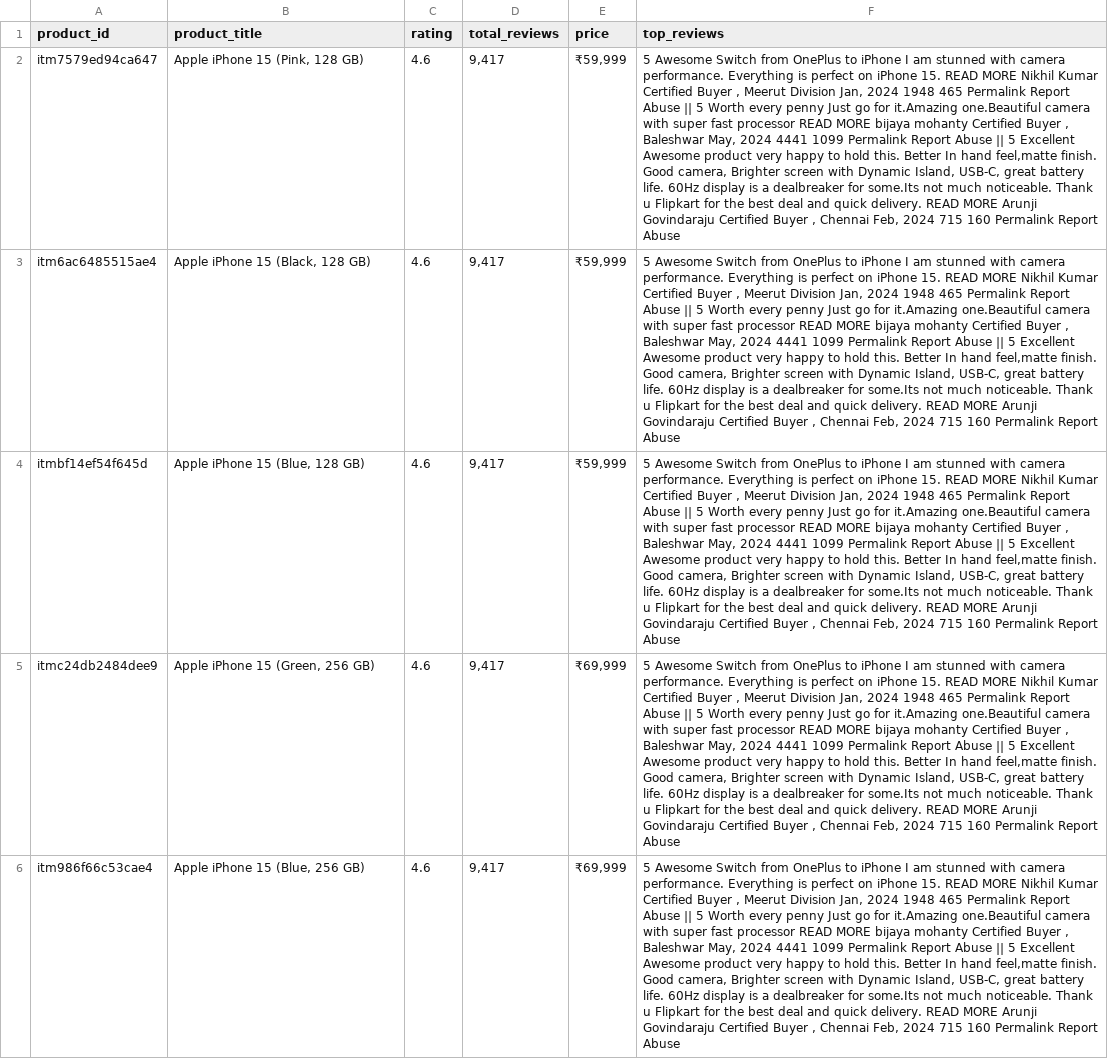
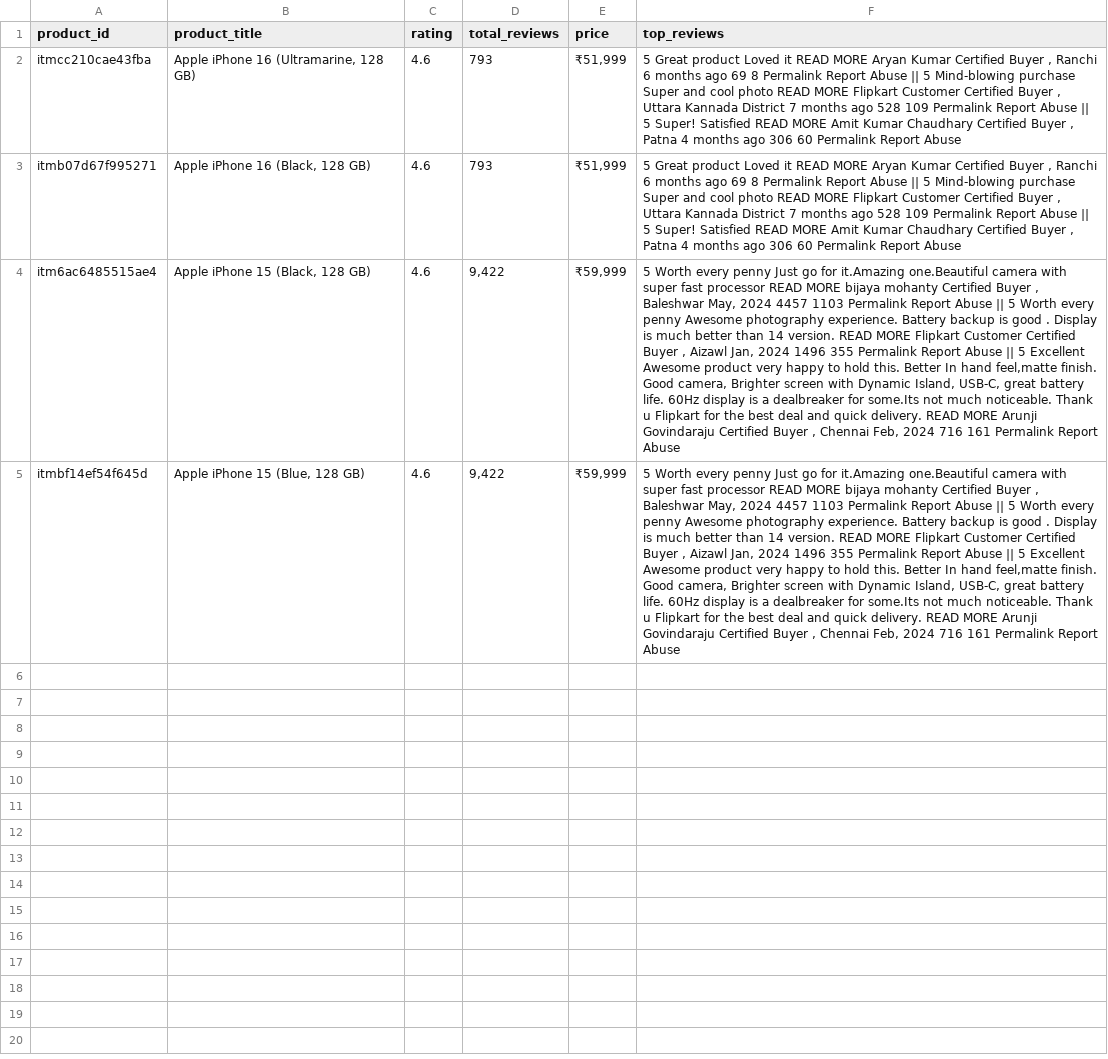
Before and after one commit to shekhus/ecomm-prod-assistant, a CSV file: data/product_reviews.csv, drawn as a sheet; removed rows and columns are numbered as before the commit, all else as after; the diff names each change by its address in the sheet, - before the commit and + after, or states it on an @@ line.

Commit message:
Implement Agentic RAG workflow, add prompt templates, and enhance product review data

```diff
--- a/data/product_reviews.csv
+++ b/data/product_reviews.csv
-row 2: itm7579ed94ca647 | Apple iPhone 15 (Pink, 128 GB) | 4.6 | 9,417 | ₹59,999 | 5 Awesome Switch from OnePlus to iPhone I am stunned with camera performance. Everything is perfect on iPhone 15. READ MORE Nikhil Kumar Certified Buyer , Meerut Division Jan, 2024 1948 465 Permalink Report Abuse || 5 Worth every penny Just go for it.Amazing one.Beautiful camera with super fast processor READ MORE bijaya mohanty Certified Buyer , Baleshwar May, 2024 4441 1099 Permalink Report Abuse || 5 Excellent Awesome product very happy to hold this. Better In hand feel,matte finish. Good camera, Brighter screen with Dynamic Island, USB-C, great battery life. 60Hz display is a dealbreaker for some.Its not much noticeable. Thank u Flipkart for the best deal and quick delivery. READ MORE Arunji Govindaraju Certified Buyer , Chennai Feb, 2024 715 160 Permalink Report Abuse
+row 2: itmcc210cae43fba | Apple iPhone 16 (Ultramarine, 128 GB) | 4.6 | 793 | ₹51,999 | 5 Great product Loved it READ MORE Aryan Kumar Certified Buyer , Ranchi 6 months ago 69 8 Permalink Report Abuse || 5 Mind-blowing purchase Super and cool photo READ MORE Flipkart Customer Certified Buyer , Uttara Kannada District 7 months ago 528 109 Permalink Report Abuse || 5 Super! Satisfied READ MORE Amit Kumar Chaudhary Certified Buyer , Patna 4 months ago 306 60 Permalink Report Abuse
+row 3: itmb07d67f995271 | Apple iPhone 16 (Black, 128 GB) | 4.6 | 793 | ₹51,999 | 5 Great product Loved it READ MORE Aryan Kumar Certified Buyer , Ranchi 6 months ago 69 8 Permalink Report Abuse || 5 Mind-blowing purchase Super and cool photo READ MORE Flipkart Customer Certified Buyer , Uttara Kannada District 7 months ago 528 109 Permalink Report Abuse || 5 Super! Satisfied READ MORE Amit Kumar Chaudhary Certified Buyer , Patna 4 months ago 306 60 Permalink Report Abuse
-D4:D5 (total_reviews): 9,417
+D4:D5 (total_reviews): 9,422
-F4:F5 (top_reviews): 5 Awesome Switch from OnePlus to iPhone I am stunned with camera performance. Everything is perfect on iPhone 15. READ MORE Nikhil Kumar Certified Buyer , Meerut Division Jan, 2024 1948 465 Permalink Report Abuse || 5 Worth every penny Just go for it.Amazing one.Beautiful camera with super fast processor READ MORE bijaya mohanty Certified Buyer , Baleshwar May, 2024 4441 1099 Permalink Report Abuse || 5 Excellent Awesome product very happy to hold this. Better In hand feel,matte finish. Good camera, Brighter screen with Dynamic Island, USB-C, great battery life. 60Hz display is a dealbreaker for some.Its not much noticeable. Thank u Flipkart for the best deal and quick delivery. READ MORE Arunji Govindaraju Certified Buyer , Chennai Feb, 2024 715 160 Permalink Report…
+F4:F5 (top_reviews): 5 Worth every penny Just go for it.Amazing one.Beautiful camera with super fast processor READ MORE bijaya mohanty Certified Buyer , Baleshwar May, 2024 4457 1103 Permalink Report Abuse || 5 Worth every penny Awesome photography experience. Battery backup is good . Display is much better than 14 version. READ MORE Flipkart Customer Certified Buyer , Aizawl Jan, 2024 1496 355 Permalink Report Abuse || 5 Excellent Awesome product very happy to hold this. Better In hand feel,matte finish. Good camera, Brighter screen with Dynamic Island, USB-C, great battery life. 60Hz display is a dealbreaker for some.Its not much noticeable. Thank u Flipkart for the best deal and quick delivery. READ MORE Arunji Govindaraju Certified Buyer , Chennai Feb, 2024 716 161 Permalink Report…
-row 5: itmc24db2484dee9 | Apple iPhone 15 (Green, 256 GB) | 4.6 | 9,417 | ₹69,999 | 5 Awesome Switch from OnePlus to iPhone I am stunned with camera performance. Everything is perfect on iPhone 15. READ MORE Nikhil Kumar Certified Buyer , Meerut Division Jan, 2024 1948 465 Permalink Report Abuse || 5 Worth every penny Just go for it.Amazing one.Beautiful camera with super fast processor READ MORE bijaya mohanty Certified Buyer , Baleshwar May, 2024 4441 1099 Permalink Report Abuse || 5 Excellent Awesome product very happy to hold this. Better In hand feel,matte finish. Good camera, Brighter screen with Dynamic Island, USB-C, great battery life. 60Hz display is a dealbreaker for some.Its not much noticeable. Thank u Flipkart for the best deal and quick delivery. READ MORE Arunji Govindaraju Certified Buyer , Chennai Feb, 2024 715 160 Permalink Report Abuse
-row 6: itm986f66c53cae4 | Apple iPhone 15 (Blue, 256 GB) | 4.6 | 9,417 | ₹69,999 | 5 Awesome Switch from OnePlus to iPhone I am stunned with camera performance. Everything is perfect on iPhone 15. READ MORE Nikhil Kumar Certified Buyer , Meerut Division Jan, 2024 1948 465 Permalink Report Abuse || 5 Worth every penny Just go for it.Amazing one.Beautiful camera with super fast processor READ MORE bijaya mohanty Certified Buyer , Baleshwar May, 2024 4441 1099 Permalink Report Abuse || 5 Excellent Awesome product very happy to hold this. Better In hand feel,matte finish. Good camera, Brighter screen with Dynamic Island, USB-C, great battery life. 60Hz display is a dealbreaker for some.Its not much noticeable. Thank u Flipkart for the best deal and quick delivery. READ MORE Arunji Govindaraju Certified Buyer , Chennai Feb, 2024 715 160 Permalink Report Abuse
```
Also changed, not shown: 6 other files.
